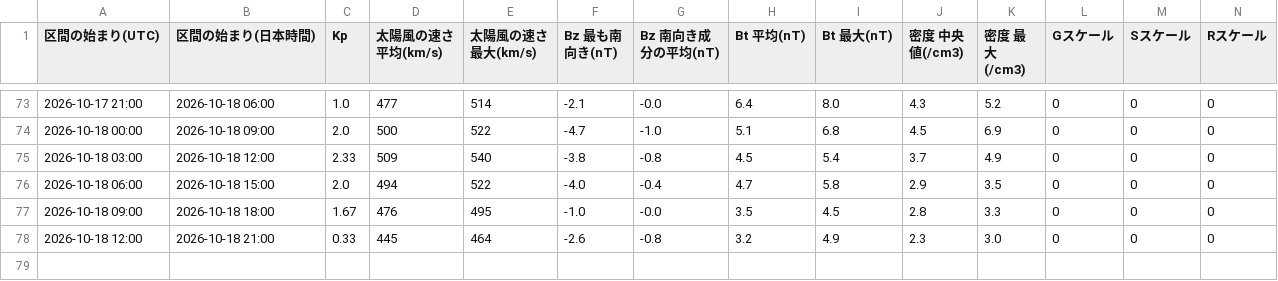
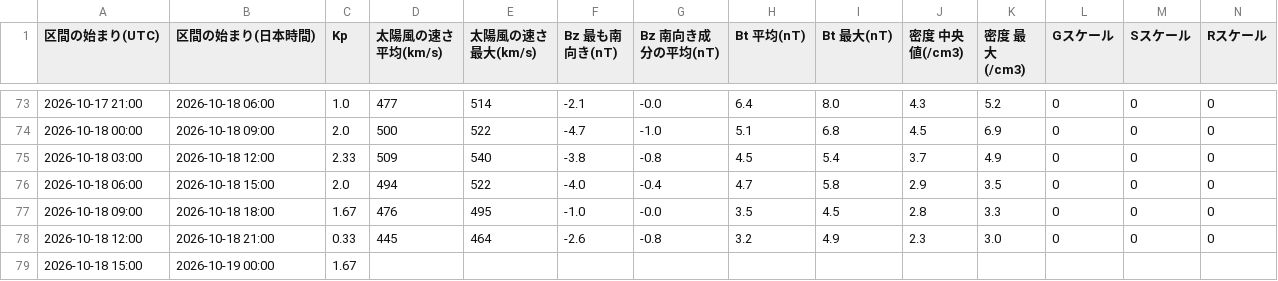
Before and after one commit to ja1bbe/ja1bbe-iono, a CSV file: docs/history.csv, drawn as a sheet; only a part is shown, gaps mark what is left out; rows hold the shown columns only; the diff names each change by its address in the sheet, - before the commit and + after, or states it on an @@ line.

```diff
--- a/docs/history.csv
+++ b/docs/history.csv
+row 79: 2026-10-18 15:00 | 2026-10-19 00:00 | 1.67
```
Also changed, not shown: 3 other files.
